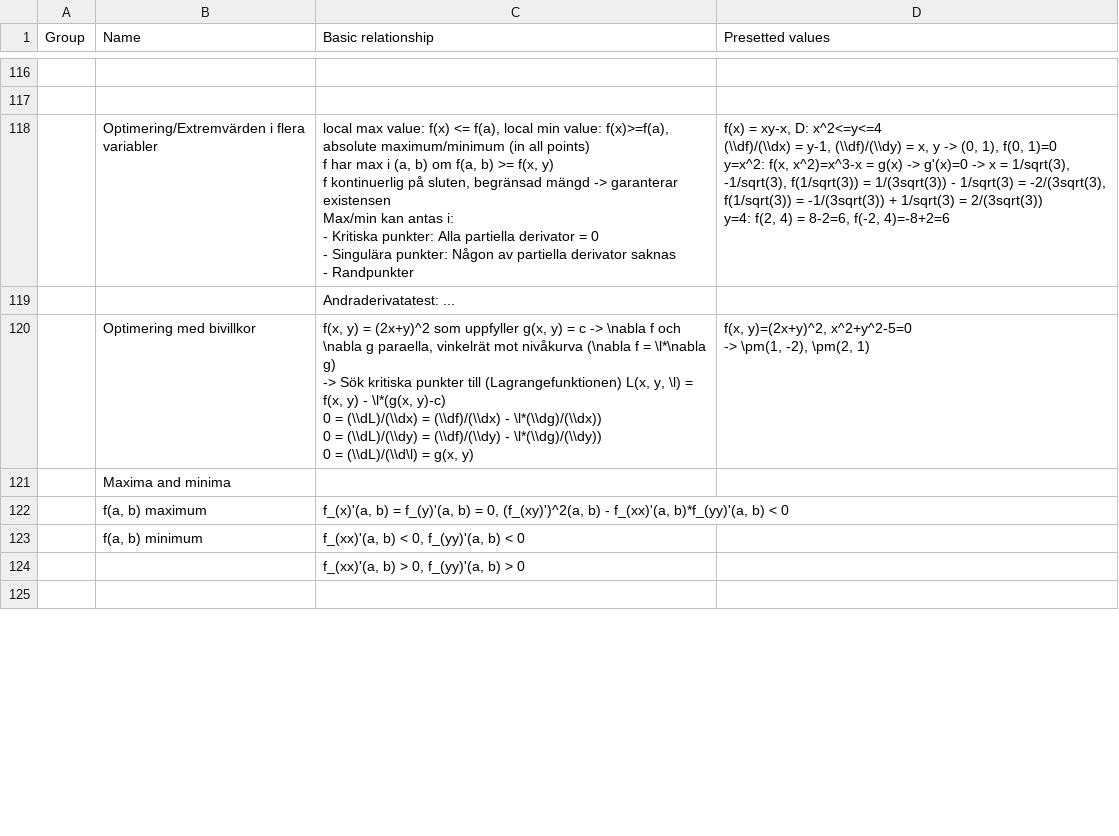
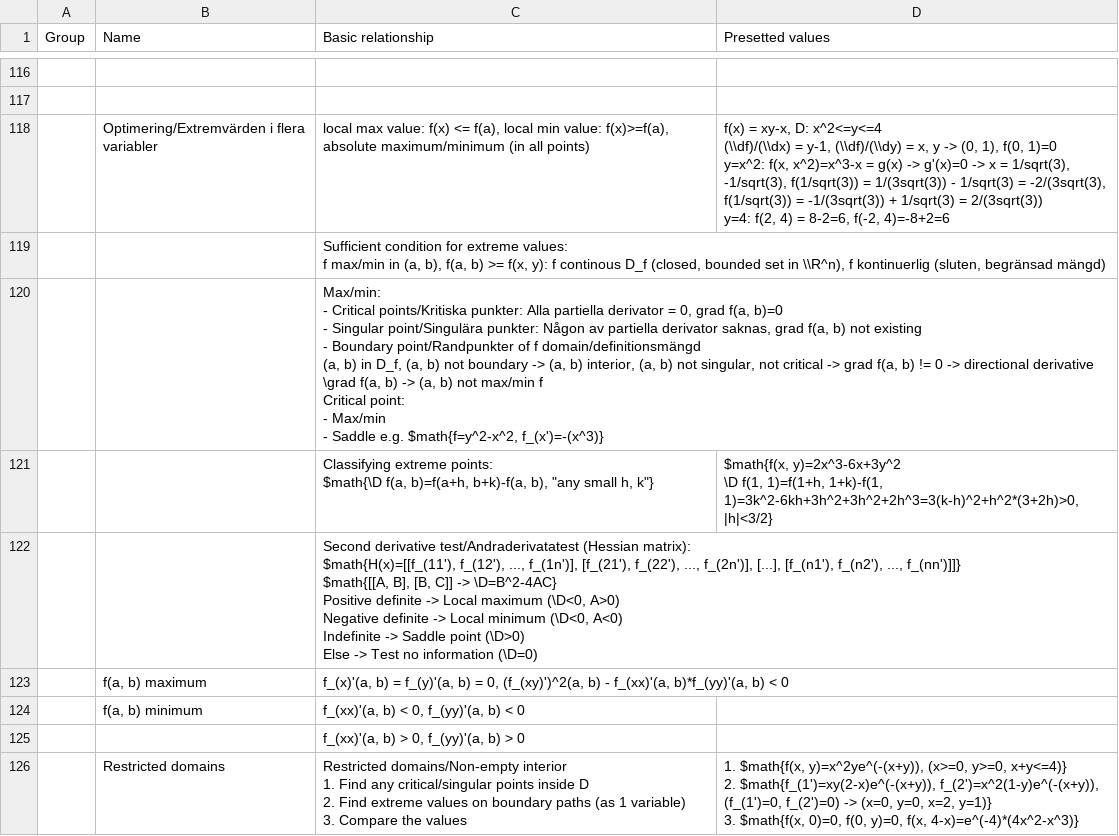
Before and after one commit to mo-mosverkstad/Bookkeeping_backup, a CSV file: Bookkeeping/Mathematics reference sheet/Multivariable calculus.csv, drawn as a sheet; only a part is shown, gaps mark what is left out; removed rows and columns are numbered as before the commit, all else as after; ↵ is a line break in a cell; the diff covers the shown part only; the diff names each change by its address in the sheet, - before the commit and + after, or states it on an @@ line.

Commit message:
Add application of partial derivatives

```diff
--- a/Bookkeeping/Mathematics reference sheet/Multivariable calculus.csv
+++ b/Bookkeeping/Mathematics reference sheet/Multivariable calculus.csv
-C118 (Basic relationship): …all points) ↵ f har max i (a, b) om f(a, b) >= f(x, y) ↵ f kontinuerlig på sluten, begränsad mängd -> garanterar existensen ↵ Max/min kan antas i: ↵ - Kritiska punkter: Alla partiella derivator = 0 ↵ - Singulära punkter: Någon av partiella derivator saknas ↵ - Randpunkter
+C118 (Basic relationship): …all points)
-C119 (Basic relationship): Andraderivatatest: ...
+C119 (Basic relationship): Sufficient condition for extreme values: ↵ f max/min in (a, b), f(a, b) >= f(x, y): f continous D_f (closed, bounded set in \\R^n), f kontinuerlig (sluten, begränsad mängd)
-row 120:  | Optimering med bivillkor | f(x, y) = (2x+y)^2 som uppfyller g(x, y) = c -> \nabla f och \nabla g paraella, vinkelrät mot nivåkurva (\nabla f = \l*\nabla g) ↵ -> Sök kritiska punkter till (Lagrangefunktionen) L(x, y, \l) = f(x, y) - \l*(g(x, y)-c) ↵ 0 = (\\dL)/(\\dx) = (\\df)/(\\dx) - \l*(\\dg)/(\\dx)) ↵ 0 = (\\dL)/(\\dy) = (\\df)/(\\dy) - \l*(\\dg)/(\\dy)) ↵ 0 = (\\dL)/(\\d\l) = g(x, y) | f(x, y)=(2x+y)^2, x^2+y^2-5=0 ↵ -> \pm(1, -2), \pm(2, 1)
-row 121:  | Maxima and minima
+row 120:  |  | Max/min: ↵ - Critical points/Kritiska punkter: Alla partiella derivator = 0, grad f(a, b)=0 ↵ - Singular point/Singulära punkter: Någon av partiella derivator saknas, grad f(a, b) not existing ↵ - Boundary point/Randpunkter of f domain/definitionsmängd ↵ (a, b) in D_f, (a, b) not boundary -> (a, b) interior, (a, b) not singular, not critical -> grad f(a, b) != 0 -> directional derivative \grad f(a, b) -> (a, b) not max/min f ↵ Critical point: ↵ - Max/min ↵ - Saddle e.g. $math{f=y^2-x^2, f_(x')=-(x^3)}
+row 121:  |  | Classifying extreme points: ↵ $math{\D f(a, b)=f(a+h, b+k)-f(a, b), "any small h, k"} | $math{f(x, y)=2x^3-6x+3y^2 ↵ \D f(1, 1)=f(1+h, 1+k)-f(1, 1)=3k^2-6kh+3h^2+3h^2+2h^3=3(k-h)^2+h^2*(3+2h)>0, |h|<3/2}
+row 122:  |  | Second derivative test/Andraderivatatest (Hessian matrix): ↵ $math{H(x)=[[f_(11'), f_(12'), ..., f_(1n')], [f_(21'), f_(22'), ..., f_(2n')], [...], [f_(n1'), f_(n2'), ..., f_(nn')]]} ↵ $math{[[A, B], [B, C]] -> \D=B^2-4AC} ↵ Positive definite -> Local maximum (\D<0, A>0) ↵ Negative definite -> Local minimum (\D<0, A<0) ↵ Indefinite -> Saddle point (\D>0) ↵ Else -> Test no information (\D=0)
-row 126: (empty)
+row 126:  | Restricted domains | Restricted domains/Non-empty interior ↵ 1. Find any critical/singular points inside D ↵ 2. Find extreme values on boundary paths (as 1 variable) ↵ 3. Compare the values | 1. $math{f(x, y)=x^2ye^(-(x+y)), (x>=0, y>=0, x+y<=4)} ↵ 2. $math{f_(1')=xy(2-x)e^(-(x+y)), f_(2')=x^2(1-y)e^(-(x+y)), (f_(1')=0, f_(2')=0) -> (x=0, y=0, x=2, y=1)} ↵ 3. $math{f(x, 0)=0, f(0, y)=0, f(x, 4-x)=e^(-4)*(4x^2-x^3)}
```
Also changed, not shown: 4 added rows and 15 edited cells elsewhere in this file.
